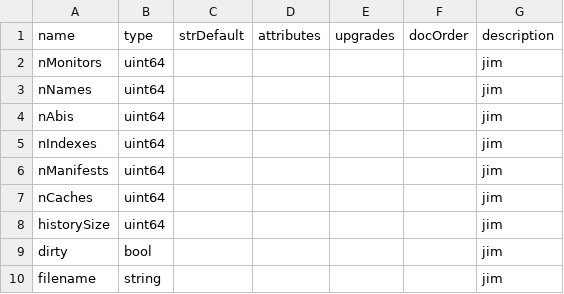
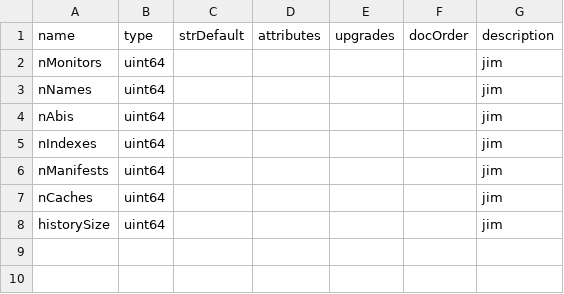
Before and after one commit to TrueBlocks/trueblocks-browse, a CSV file: code_gen/templates/classDefinitions/fields/project.csv, drawn as a sheet; the diff names each change by its address in the sheet, - before the commit and + after, or states it on an @@ line.

```diff
--- a/code_gen/templates/classDefinitions/fields/project.csv
+++ b/code_gen/templates/classDefinitions/fields/project.csv
-row 9: dirty | bool |  |  |  |  | jim
-row 10: filename | string |  |  |  |  | jim
```
Also changed, not shown: code_gen/templates/classDefinitions/fields/settings.csv, 41 other files.
